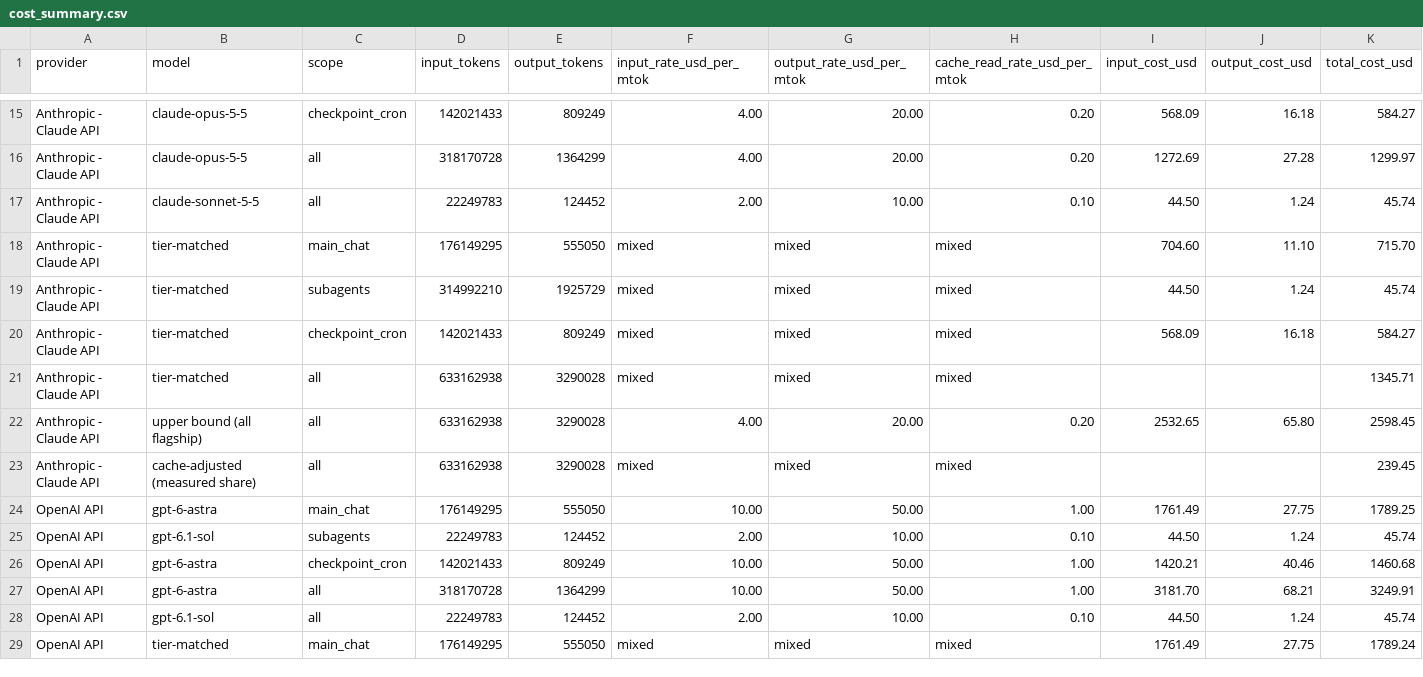
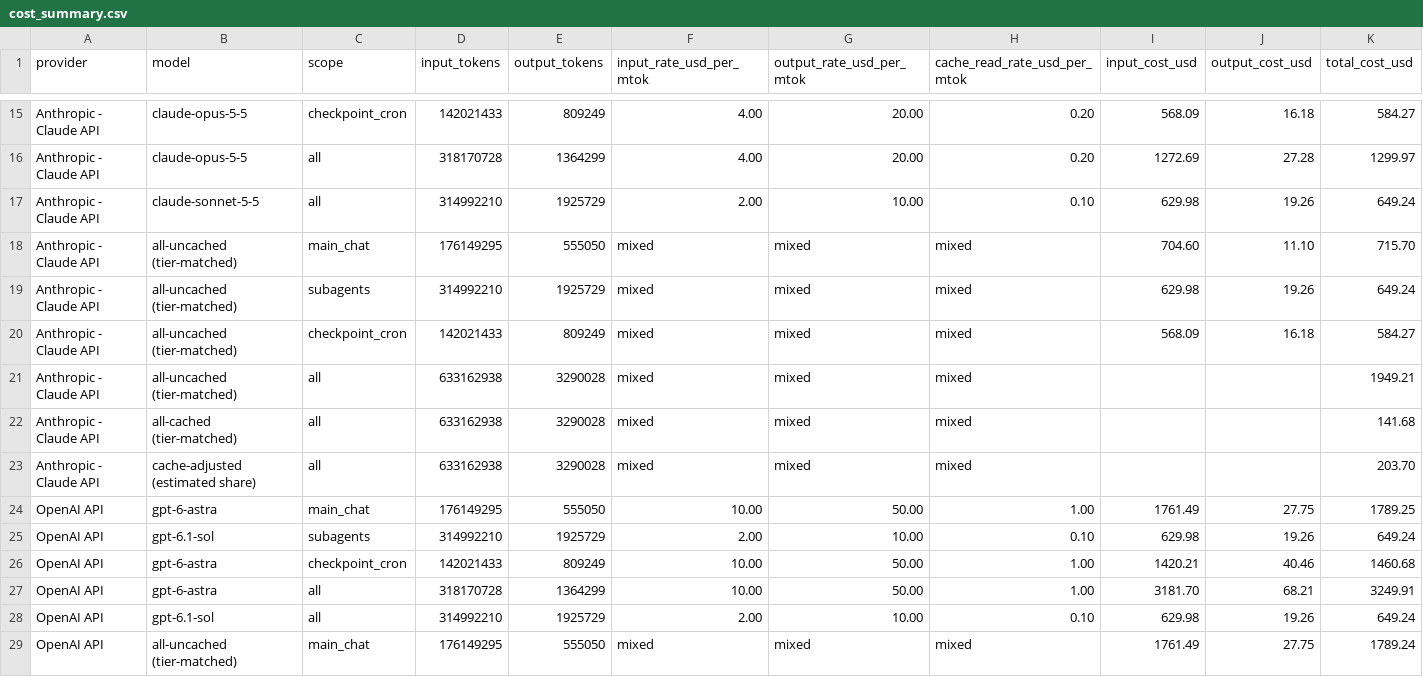
Before and after one commit to sneakers-the-rat/lvds-receiver-official, a CSV file: metrics/cost_summary.csv, drawn as a sheet; only a part is shown, gaps mark what is left out; the diff covers the shown part only; the diff names each change by its address in the sheet, - before the commit and + after, or states it on an @@ line.

Commit message:
metrics: three-cost report (all-uncached / all-cached / cache-adjusted estimate) + cache share by agent type
- cost report now shows exactly three whole-volume costs per provider,
  tier-matched: all-uncached, all-cached, and the cache-adjusted estimate;
  the 'upper bound (all flagship)' row is retired and 'measured share'
  is relabelled 'estimated share' everywhere (the split is reconstructed
  from transcripts; no record of actual cache hits exists).
- new metrics/cache_share_by_agent_type.csv: estimated repeated share
  by agent type (main chat 98.9%, subagents 97.2%, checkpoint cron
  93.4% of estimable input), with not-estimable input shown separately.
- estimator re-run on the current export (613 rows, 633,162,938 input):
  overall 96.94% repeated of 529,779,112 estimable; held-out validation
  weakened (median ratio 1.01, median abs error 11.3%) and the README
  now says so; README headline/cost sections refreshed to this snapshot.
- FIX: tier aggregation priced only one codename per tier -
  avocado-5.17-v1's 292.7M input tokens were silently dropped while
  v2 (22.2M) priced; all codenames mapping to a tier are now summed,
  with an assertion that the tiers cover the grand total. Corrected
  all-uncached headlines: Meta $1,701.89, Anthropic $1,949.21,
  OpenAI $3,899.15 (were $1,328.31 / $1,345.71 / $3,295.65).
- site_data.py follows the new row labels.

```diff
--- a/metrics/cost_summary.csv
+++ b/metrics/cost_summary.csv
-D17 (input_tokens): 22249783
+D17 (input_tokens): 314992210
-E17 (output_tokens): 124452
+E17 (output_tokens): 1925729
-I17 (input_cost_usd): 44.50
+I17 (input_cost_usd): 629.98
-J17 (output_cost_usd): 1.24
+J17 (output_cost_usd): 19.26
-K17 (total_cost_usd): 45.74
+K17 (total_cost_usd): 649.24
-B18:B21 (model): tier-matched
+B18:B21 (model): all-uncached (tier-matched)
-I19 (input_cost_usd): 44.50
+I19 (input_cost_usd): 629.98
-J19 (output_cost_usd): 1.24
+J19 (output_cost_usd): 19.26
-K19 (total_cost_usd): 45.74
+K19 (total_cost_usd): 649.24
-K21 (total_cost_usd): 1345.71
+K21 (total_cost_usd): 1949.21
-B22 (model): upper bound (all flagship)
+B22 (model): all-cached (tier-matched)
-F22 (input_rate_usd_per_mtok): 4.00
+F22 (input_rate_usd_per_mtok): mixed
-G22 (output_rate_usd_per_mtok): 20.00
+G22 (output_rate_usd_per_mtok): mixed
-H22 (cache_read_rate_usd_per_mtok): 0.20
+H22 (cache_read_rate_usd_per_mtok): mixed
-I22 (input_cost_usd): 2532.65
+I22 (input_cost_usd): (empty)
-J22 (output_cost_usd): 65.80
+J22 (output_cost_usd): (empty)
-K22 (total_cost_usd): 2598.45
+K22 (total_cost_usd): 141.68
-B23 (model): cache-adjusted (measured share)
+B23 (model): cache-adjusted (estimated share)
-K23 (total_cost_usd): 239.45
+K23 (total_cost_usd): 203.70
-D25 (input_tokens): 22249783
+D25 (input_tokens): 314992210
-E25 (output_tokens): 124452
+E25 (output_tokens): 1925729
-I25 (input_cost_usd): 44.50
+I25 (input_cost_usd): 629.98
-J25 (output_cost_usd): 1.24
+J25 (output_cost_usd): 19.26
-K25 (total_cost_usd): 45.74
+K25 (total_cost_usd): 649.24
-D28 (input_tokens): 22249783
+D28 (input_tokens): 314992210
-E28 (output_tokens): 124452
+E28 (output_tokens): 1925729
-I28 (input_cost_usd): 44.50
+I28 (input_cost_usd): 629.98
-J28 (output_cost_usd): 1.24
+J28 (output_cost_usd): 19.26
-K28 (total_cost_usd): 45.74
+K28 (total_cost_usd): 649.24
-B29 (model): tier-matched
+B29 (model): all-uncached (tier-matched)
```
Also changed, not shown: 48 edited cells elsewhere in this file, metrics/commit_alignment.csv, metrics/input_split_summary.csv, 8 other files.
